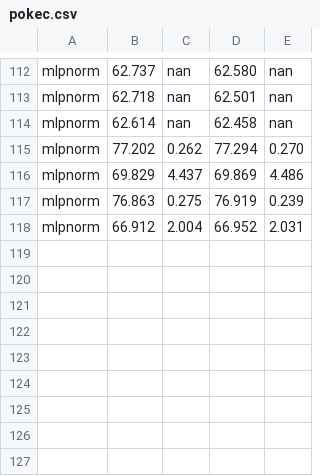
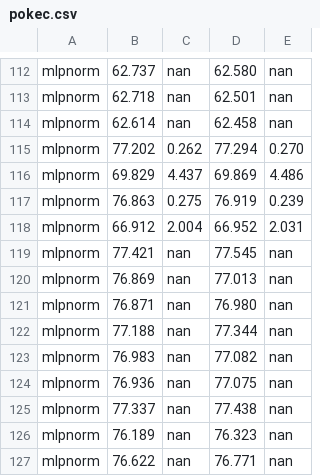
Before and after one commit to RecklessRonan/GNN-experiments, a CSV file: Non-Homophily-Large-Scale/results/pokec.csv, drawn as a sheet; only a part is shown, gaps mark what is left out.

```diff
--- a/Non-Homophily-Large-Scale/results/pokec.csv
+++ b/Non-Homophily-Large-Scale/results/pokec.csv
@@ -118 +118,10 @@ mlpnorm,76.863, 0.275,76.919, 0.239
 mlpnorm,66.912, 2.004,66.952, 2.031
+mlpnorm,77.421, nan,77.545, nan
+mlpnorm,76.869, nan,77.013, nan
+mlpnorm,76.871, nan,76.980, nan
+mlpnorm,77.188, nan,77.344, nan
+mlpnorm,76.983, nan,77.082, nan
+mlpnorm,76.936, nan,77.075, nan
+mlpnorm,77.337, nan,77.438, nan
+mlpnorm,76.189, nan,76.323, nan
+mlpnorm,76.622, nan,76.771, nan
```
Also changed, not shown: Non-Homophily-Large-Scale/results/snap-patents.csv, 10 other files.
